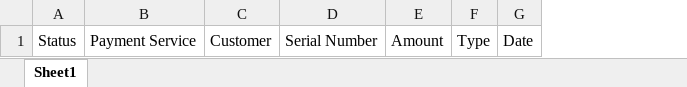
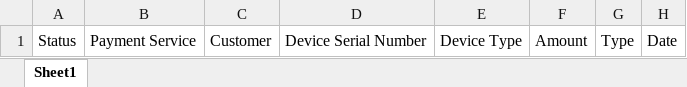
Before and after one commit to EnAccess/micropowermanager, an Excel workbook: src/backend/resources/templates/export_transactions_template.xlsx, sheet Sheet1, drawn as a sheet; values as stored, in another font and other column widths than the file's, no borders; removed rows and columns are numbered as before the commit, all else as after; the diff names each change by its address in the sheet, - before the commit and + after, or states it on an @@ line.

Commit message:
Simplify TransactionExport (#1172)
* Simplify TransactionExport

* Fix types

* Fix Larastan

* Remove Airtel leftovers

* Improve Transaction Provider handling

* Remove Download button from Filter

```diff
--- a/src/backend/resources/templates/export_transactions_template.xlsx (sheet Sheet1)
+++ b/src/backend/resources/templates/export_transactions_template.xlsx (sheet Sheet1)
-column D, row 1: Serial Number
+column D, row 1: Device Serial Number
+column E, row 1: Device Type
```
Also changed, not shown: 17 other files.
